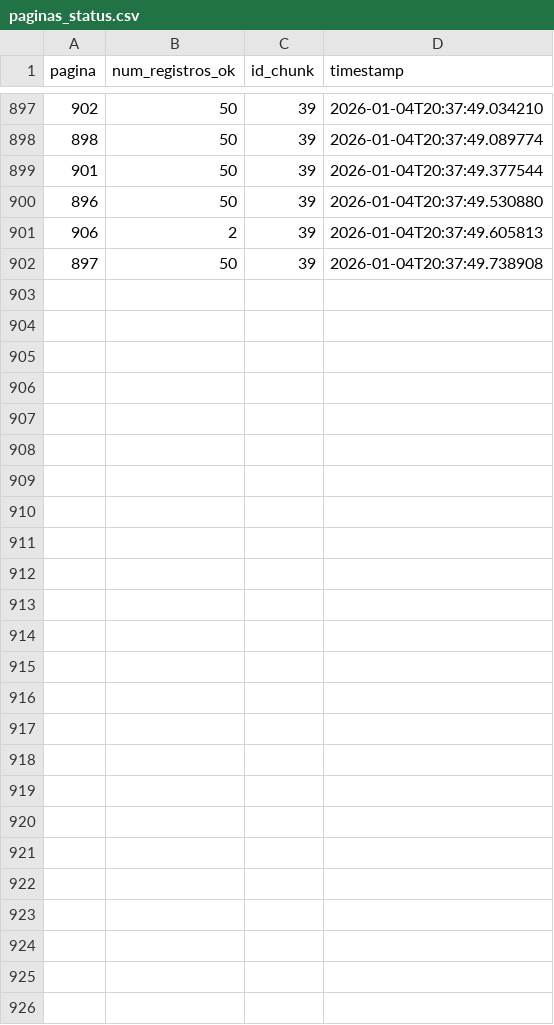
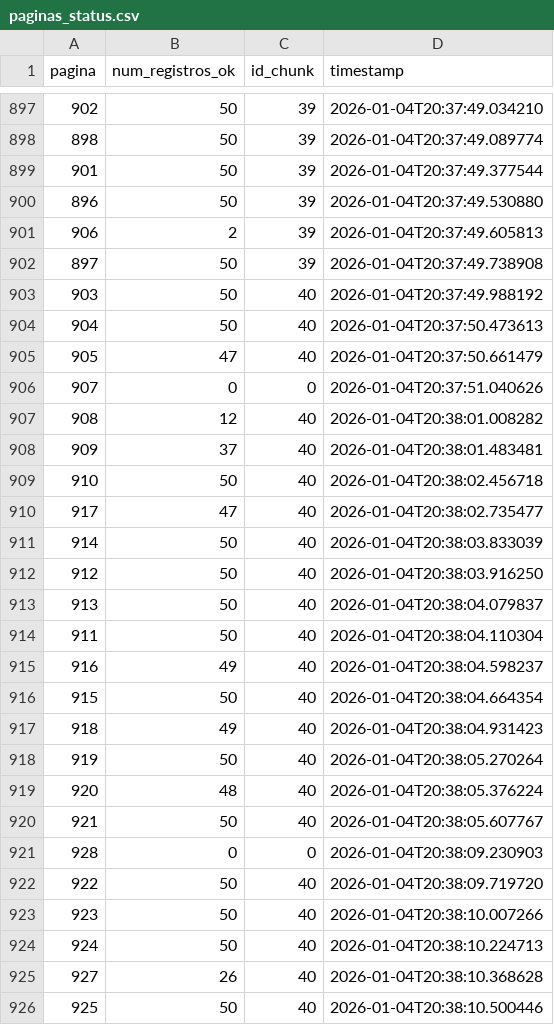
Before and after one commit to carlex22/ParaAi, a CSV file: paginas_status.csv, drawn as a sheet; only a part is shown, gaps mark what is left out.

Commit message:
DATA: Adiciona chunk de dados 40

```diff
--- a/paginas_status.csv
+++ b/paginas_status.csv
@@ -902 +902,25 @@ pagina,num_registros_ok,id_chunk,timestamp
 897,50,39,2026-01-04T20:37:49.738908
+903,50,40,2026-01-04T20:37:49.988192
+904,50,40,2026-01-04T20:37:50.473613
+905,47,40,2026-01-04T20:37:50.661479
+907,0,0,2026-01-04T20:37:51.040626
+908,12,40,2026-01-04T20:38:01.008282
+909,37,40,2026-01-04T20:38:01.483481
+910,50,40,2026-01-04T20:38:02.456718
+917,47,40,2026-01-04T20:38:02.735477
+914,50,40,2026-01-04T20:38:03.833039
+912,50,40,2026-01-04T20:38:03.916250
+913,50,40,2026-01-04T20:38:04.079837
+911,50,40,2026-01-04T20:38:04.110304
+916,49,40,2026-01-04T20:38:04.598237
+915,50,40,2026-01-04T20:38:04.664354
+918,49,40,2026-01-04T20:38:04.931423
+919,50,40,2026-01-04T20:38:05.270264
+920,48,40,2026-01-04T20:38:05.376224
+921,50,40,2026-01-04T20:38:05.607767
+928,0,0,2026-01-04T20:38:09.230903
+922,50,40,2026-01-04T20:38:09.719720
+923,50,40,2026-01-04T20:38:10.007266
+924,50,40,2026-01-04T20:38:10.224713
+927,26,40,2026-01-04T20:38:10.368628
+925,50,40,2026-01-04T20:38:10.500446
```
Also changed, not shown: 2 other files.
